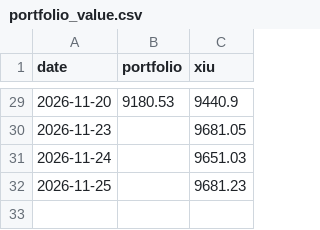
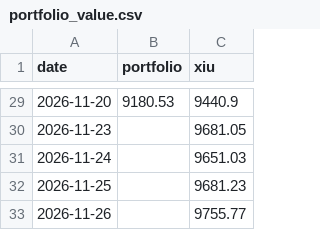
Before and after one commit to connormcginty12-alt/tsx-value-check, a CSV file: portfolio_value.csv, drawn as a sheet; only a part is shown, gaps mark what is left out; the diff names each change by its address in the sheet, - before the commit and + after, or states it on an @@ line.

```diff
--- a/portfolio_value.csv
+++ b/portfolio_value.csv
+row 33: 2026-11-26 |  | 9755.77
```
Also changed, not shown: financials.csv, portfolio_now.csv, 11 other files.
